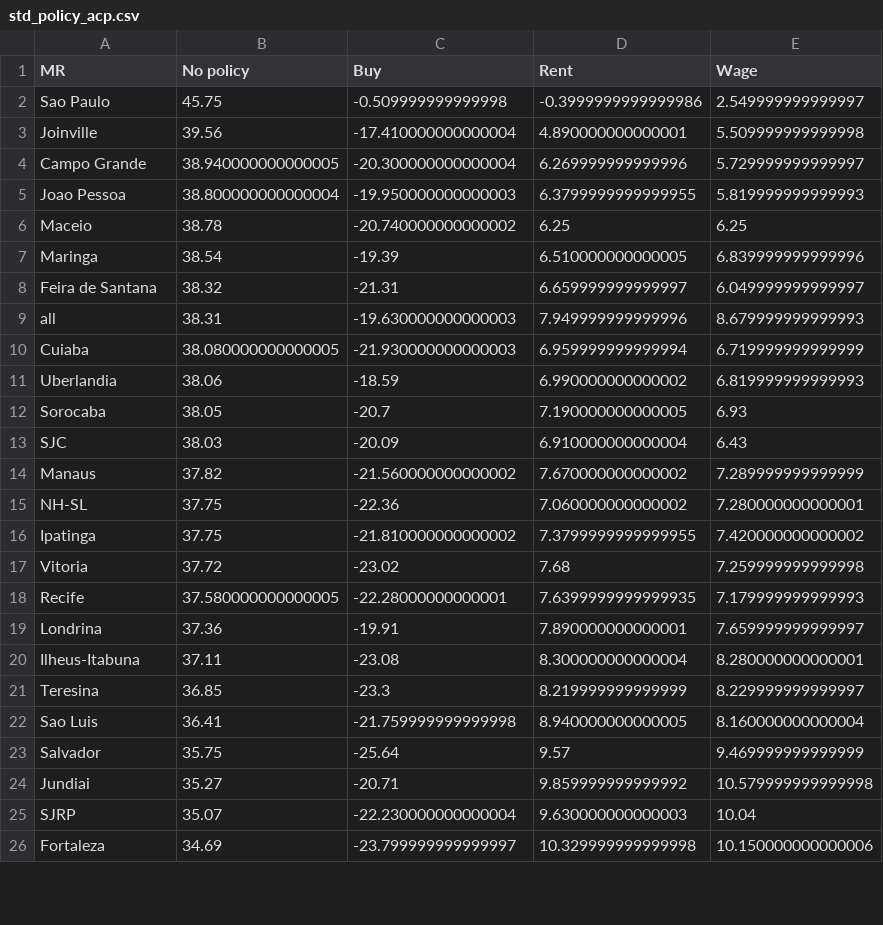
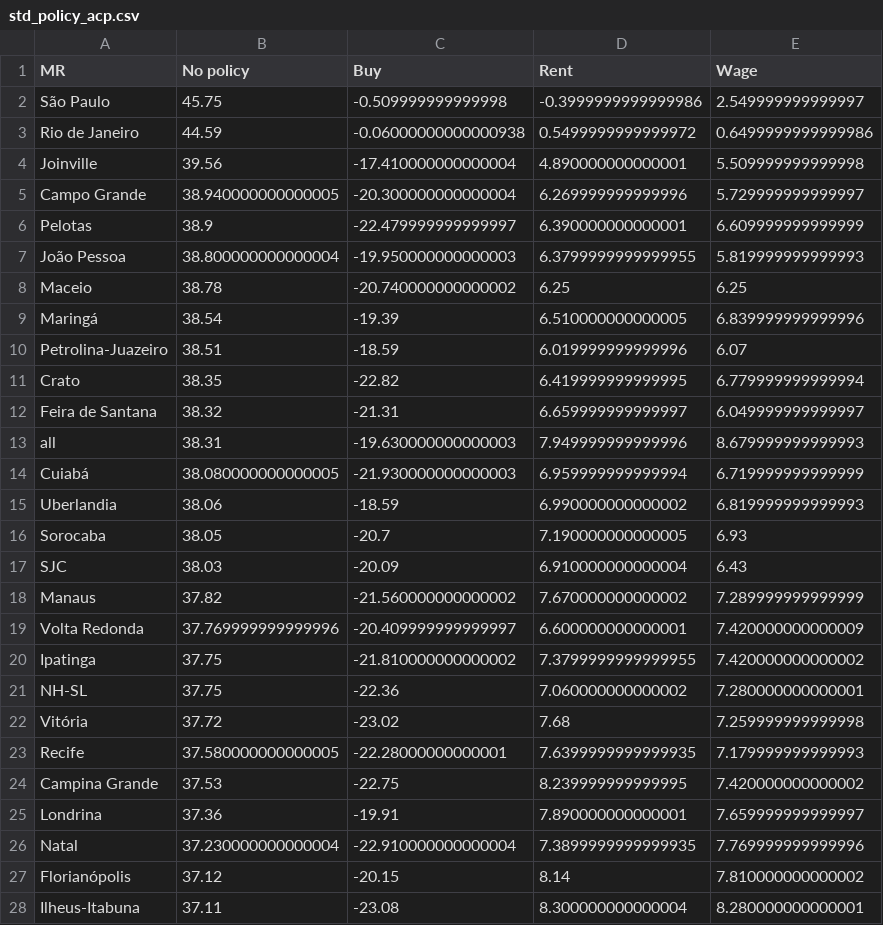
Before and after one commit to BAFurtado/MLsimulatesABMtowardsPolicy_outdated, a CSV file: analysis/table_csvs/std_policy_acp.csv, drawn as a sheet; only a part is shown; the shorter side is filled out with more unchanged rows; the diff covers the shown part only.

```diff
--- a/analysis/table_csvs/std_policy_acp.csv
+++ b/analysis/table_csvs/std_policy_acp.csv
@@ -1,11 +1,15 @@
 MR;No policy;Buy;Rent;Wage
-Sao Paulo;45.75;-0.509999999999998;-0.3999999999999986;2.549999999999997
+São Paulo;45.75;-0.509999999999998;-0.3999999999999986;2.549999999999997
+Rio de Janeiro;44.59;-0.06000000000000938;0.5499999999999972;0.6499999999999986
 Joinville;39.56;-17.410000000000004;4.890000000000001;5.509999999999998
 Campo Grande;38.940000000000005;-20.300000000000004;6.269999999999996;5.729999999999997
-Joao Pessoa;38.800000000000004;-19.950000000000003;6.3799999999999955;5.819999999999993
+Pelotas;38.9;-22.479999999999997;6.390000000000001;6.609999999999999
+João Pessoa;38.800000000000004;-19.950000000000003;6.3799999999999955;5.819999999999993
 Maceio;38.78;-20.740000000000002;6.25;6.25
-Maringa;38.54;-19.39;6.510000000000005;6.839999999999996
+Maringá;38.54;-19.39;6.510000000000005;6.839999999999996
+Petrolina-Juazeiro;38.51;-18.59;6.019999999999996;6.07
+Crato;38.35;-22.82;6.419999999999995;6.779999999999994
 Feira de Santana;38.32;-21.31;6.659999999999997;6.049999999999997
 all;38.31;-19.630000000000003;7.949999999999996;8.679999999999993
-Cuiaba;38.080000000000005;-21.930000000000003;6.959999999999994;6.719999999999999
+Cuiabá;38.080000000000005;-21.930000000000003;6.959999999999994;6.719999999999999
 Uberlandia;38.06;-18.59;6.990000000000002;6.819999999999993
@@ -14,7 +18,11 @@ SJC;38.03;-20.09;6.910000000000004;6.43
 Manaus;37.82;-21.560000000000002;7.670000000000002;7.289999999999999
+Volta Redonda;37.769999999999996;-20.409999999999997;6.600000000000001;7.420000000000009
+Ipatinga;37.75;-21.810000000000002;7.3799999999999955;7.420000000000002
 NH-SL;37.75;-22.36;7.060000000000002;7.280000000000001
-Ipatinga;37.75;-21.810000000000002;7.3799999999999955;7.420000000000002
-Vitoria;37.72;-23.02;7.68;7.259999999999998
+Vitória;37.72;-23.02;7.68;7.259999999999998
 Recife;37.580000000000005;-22.28000000000001;7.6399999999999935;7.179999999999993
+Campina Grande;37.53;-22.75;8.239999999999995;7.420000000000002
 Londrina;37.36;-19.91;7.890000000000001;7.659999999999997
+Natal;37.230000000000004;-22.910000000000004;7.3899999999999935;7.769999999999996
+Florianópolis;37.12;-20.15;8.14;7.810000000000002
 Ilheus-Itabuna;37.11;-23.08;8.300000000000004;8.280000000000001
```
Also changed, not shown: 10 added rows, 1 removed row and 1 edited cell elsewhere in this file, analysis/table_csvs/SON.csv, analysis/table_csvs/SON_acp.csv, 56 other files.
